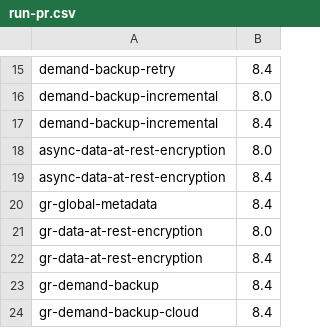
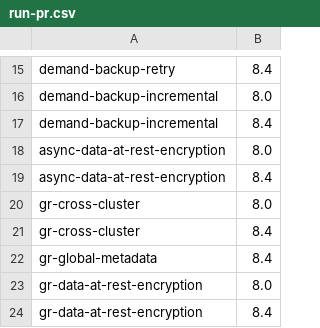
Before and after one commit to percona/percona-server-mysql-operator, a CSV file: e2e-tests/run-pr.csv, drawn as a sheet; only a part is shown, gaps mark what is left out; the shorter side is filled out with more unchanged rows.

Commit message:
update test runs
Signed-off-by: Mayank Shah <mayank.shah@percona.com>

```diff
--- a/e2e-tests/run-pr.csv
+++ b/e2e-tests/run-pr.csv
@@ -19,2 +19,4 @@ async-data-at-rest-encryption,8.0
 async-data-at-rest-encryption,8.4
+gr-cross-cluster,8.0
+gr-cross-cluster,8.4
 gr-global-metadata,8.4
```
Also changed, not shown: e2e-tests/run-release.csv.
